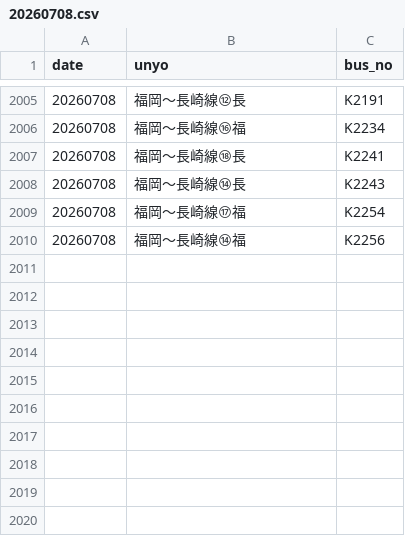
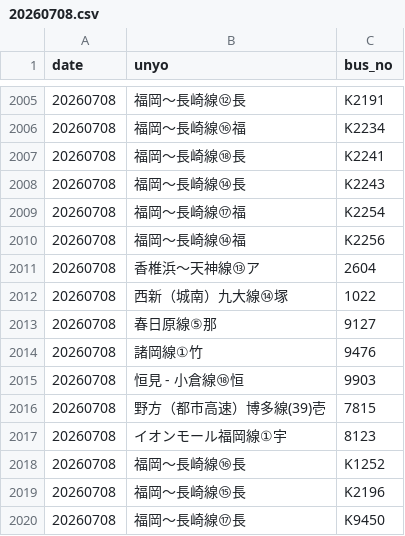
Before and after one commit to sakuraps1134/naviapp, a CSV file: 20260708.csv, drawn as a sheet; only a part is shown, gaps mark what is left out; the diff names each change by its address in the sheet, - before the commit and + after, or states it on an @@ line.

```diff
--- a/20260708.csv
+++ b/20260708.csv
+row 2011: 20260708 | 香椎浜～天神線⑬ア | 2604
+row 2012: 20260708 | 西新（城南）九大線⑭塚 | 1022
+row 2013: 20260708 | 春日原線⑤那 | 9127
+row 2014: 20260708 | 諸岡線①竹 | 9476
+row 2015: 20260708 | 恒見 - 小倉線⑱恒 | 9903
+row 2016: 20260708 | 野方（都市高速）博多線(39)壱 | 7815
+row 2017: 20260708 | イオンモール福岡線①宇 | 8123
+row 2018: 20260708 | 福岡～長崎線⑯長 | K1252
+row 2019: 20260708 | 福岡～長崎線⑮長 | K2196
+row 2020: 20260708 | 福岡～長崎線⑰長 | K9450
```
Also changed, not shown: 1 other file.
